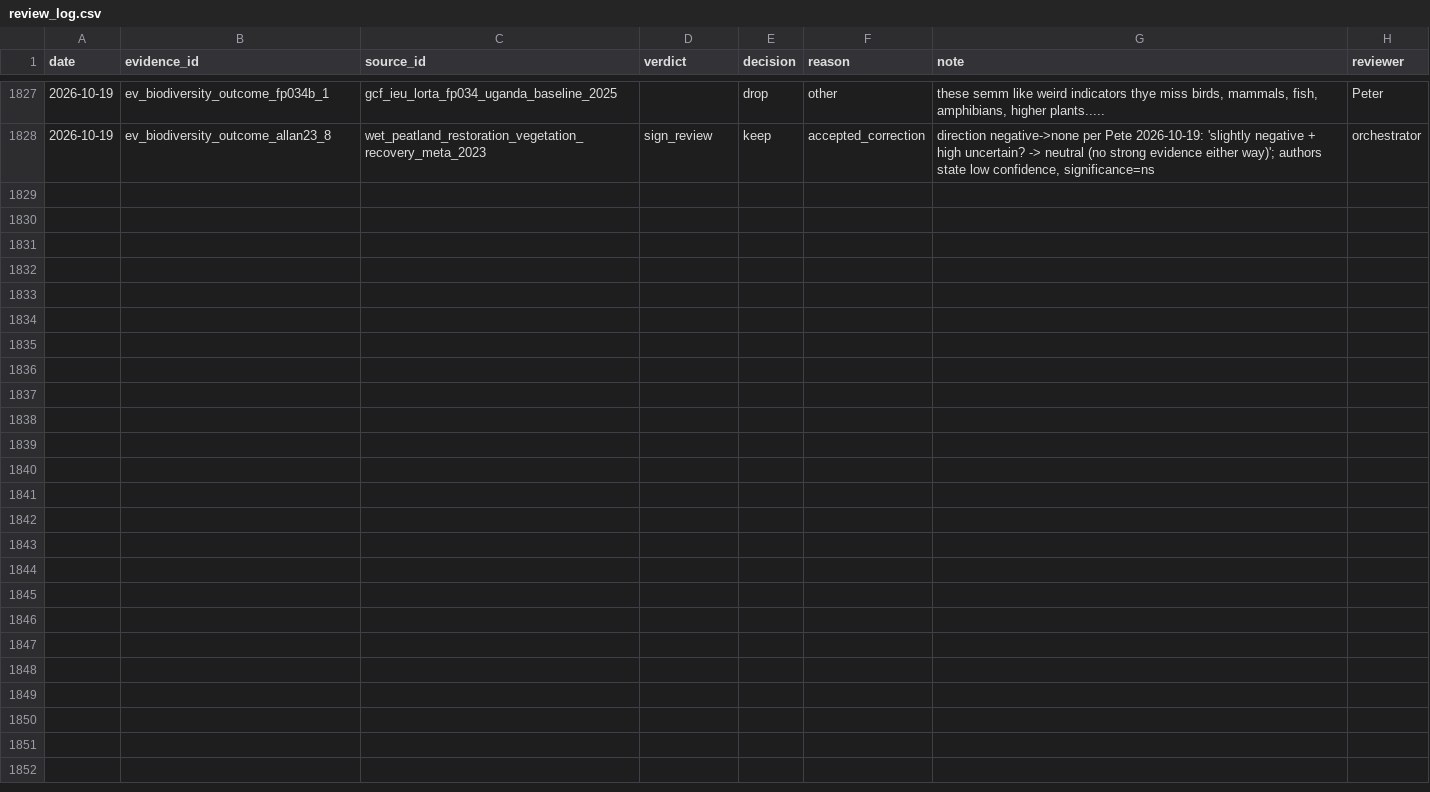
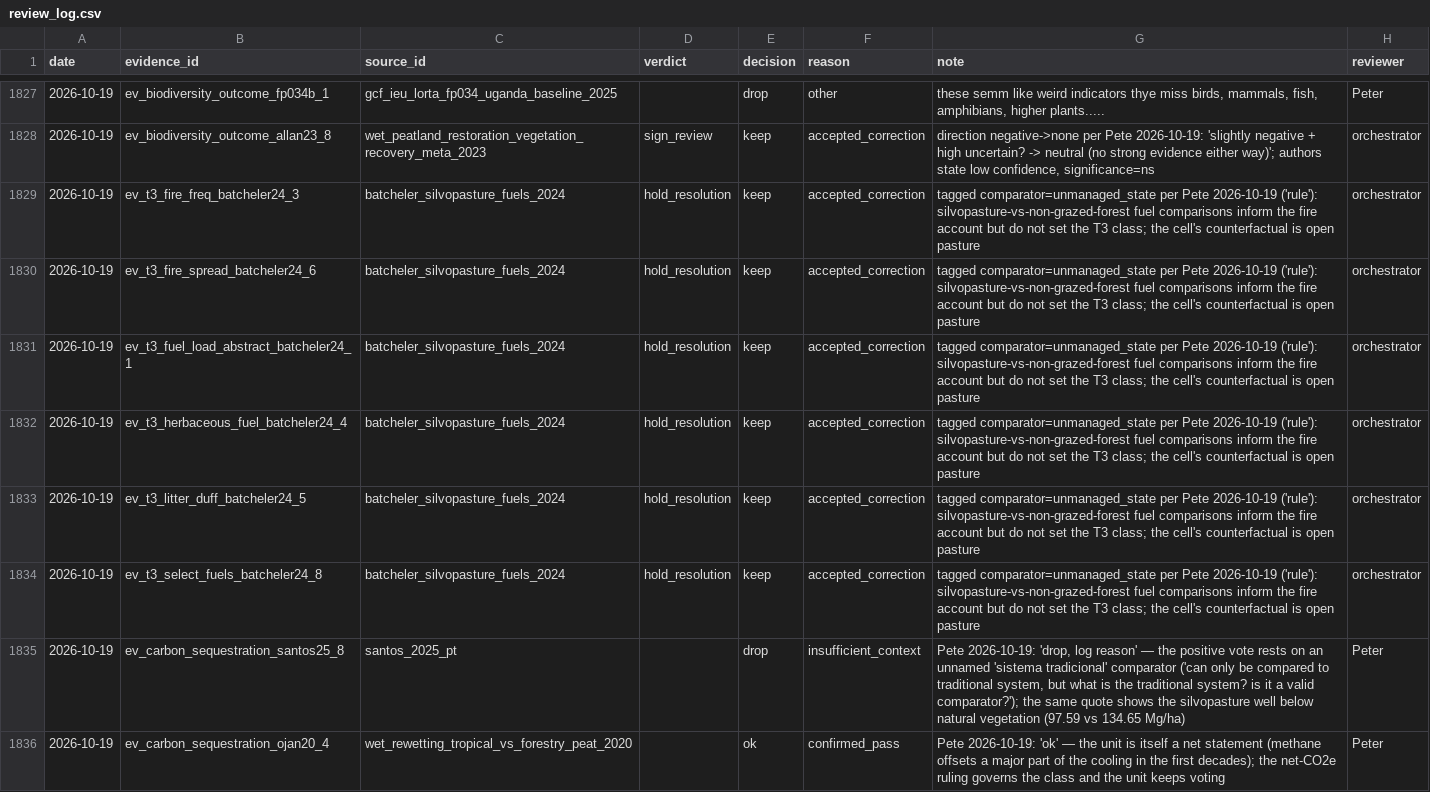
Before and after one commit to CIAT/nbs_ruralscan, a CSV file: pipeline/metrics/review_log.csv, drawn as a sheet; only a part is shown, gaps mark what is left out; the diff names each change by its address in the sheet, - before the commit and + after, or states it on an @@ line.

```diff
--- a/pipeline/metrics/review_log.csv
+++ b/pipeline/metrics/review_log.csv
+row 1829: 2026-10-19 | ev_t3_fire_freq_batcheler24_3 | batcheler_silvopasture_fuels_2024 | hold_resolution | keep | accepted_correction | tagged comparator=unmanaged_state per Pete 2026-10-19 ('rule'): silvopasture-vs-non-grazed-forest fuel comparisons inform the fire account but do not set the T3 class; the cell's counterfactual is open pasture | orchestrator
+row 1830: 2026-10-19 | ev_t3_fire_spread_batcheler24_6 | batcheler_silvopasture_fuels_2024 | hold_resolution | keep | accepted_correction | tagged comparator=unmanaged_state per Pete 2026-10-19 ('rule'): silvopasture-vs-non-grazed-forest fuel comparisons inform the fire account but do not set the T3 class; the cell's counterfactual is open pasture | orchestrator
+row 1831: 2026-10-19 | ev_t3_fuel_load_abstract_batcheler24_1 | batcheler_silvopasture_fuels_2024 | hold_resolution | keep | accepted_correction | tagged comparator=unmanaged_state per Pete 2026-10-19 ('rule'): silvopasture-vs-non-grazed-forest fuel comparisons inform the fire account but do not set the T3 class; the cell's counterfactual is open pasture | orchestrator
+row 1832: 2026-10-19 | ev_t3_herbaceous_fuel_batcheler24_4 | batcheler_silvopasture_fuels_2024 | hold_resolution | keep | accepted_correction | tagged comparator=unmanaged_state per Pete 2026-10-19 ('rule'): silvopasture-vs-non-grazed-forest fuel comparisons inform the fire account but do not set the T3 class; the cell's counterfactual is open pasture | orchestrator
+row 1833: 2026-10-19 | ev_t3_litter_duff_batcheler24_5 | batcheler_silvopasture_fuels_2024 | hold_resolution | keep | accepted_correction | tagged comparator=unmanaged_state per Pete 2026-10-19 ('rule'): silvopasture-vs-non-grazed-forest fuel comparisons inform the fire account but do not set the T3 class; the cell's counterfactual is open pasture | orchestrator
+row 1834: 2026-10-19 | ev_t3_select_fuels_batcheler24_8 | batcheler_silvopasture_fuels_2024 | hold_resolution | keep | accepted_correction | tagged comparator=unmanaged_state per Pete 2026-10-19 ('rule'): silvopasture-vs-non-grazed-forest fuel comparisons inform the fire account but do not set the T3 class; the cell's counterfactual is open pasture | orchestrator
+row 1835: 2026-10-19 | ev_carbon_sequestration_santos25_8 | santos_2025_pt |  | drop | insufficient_context | Pete 2026-10-19: 'drop, log reason' — the positive vote rests on an unnamed 'sistema tradicional' comparator ('can only be compared to traditional system, but what is the traditional system? is it a valid comparator?'); the same quote shows the silvopasture well below natural vegetation (97.59 vs 134.65 Mg/ha) | Peter
+row 1836: 2026-10-19 | ev_carbon_sequestration_ojan20_4 | wet_rewetting_tropical_vs_forestry_peat_2020 |  | ok | confirmed_pass | Pete 2026-10-19: 'ok' — the unit is itself a net statement (methane offsets a major part of the cooling in the first decades); the net-CO2e ruling governs the class and the unit keeps voting | Peter
```
Also changed, not shown: methodology/decisions/open_decisions.csv, schema/recipes/agroforestry/T3_nbs_hazard_farming.csv, 15 other files.
